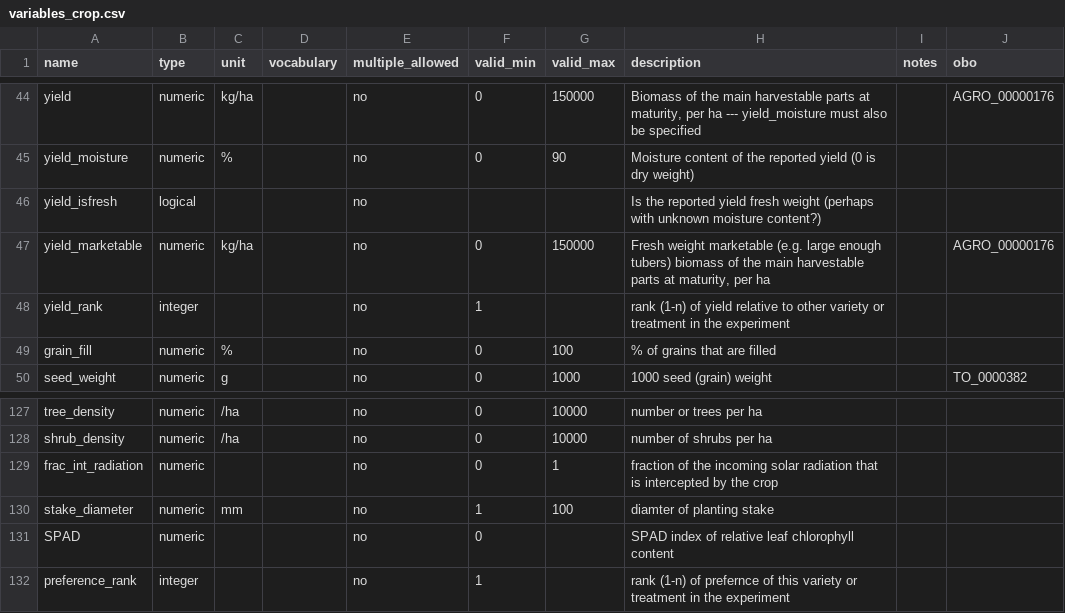
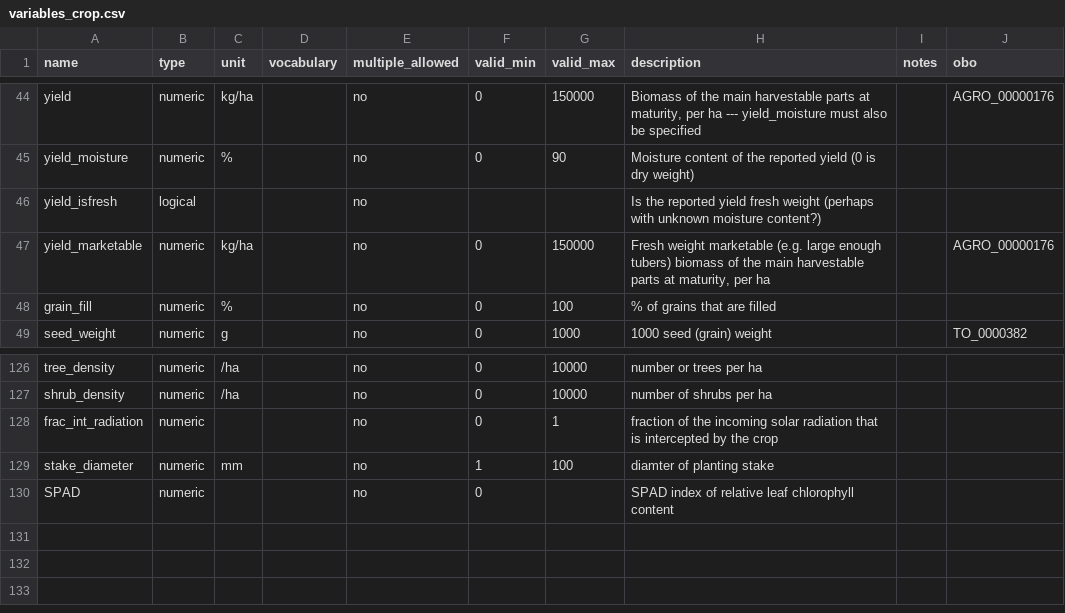
Before and after one commit to controvoc/terminag, a CSV file: variables/variables_crop.csv, drawn as a sheet; only a part is shown, gaps mark what is left out; the diff names each change by its address in the sheet, - before the commit and + after, or states it on an @@ line.

Commit message:
rank

```diff
--- a/variables/variables_crop.csv
+++ b/variables/variables_crop.csv
-row 48: yield_rank | integer |  |  | no | 1 |  | rank (1-n) of yield relative to other variety or treatment in the experiment
-row 132: preference_rank | integer |  |  | no | 1 |  | rank (1-n) of prefernce of this variety or treatment in the experiment
```
Also changed, not shown: variables/variables_general.csv.
